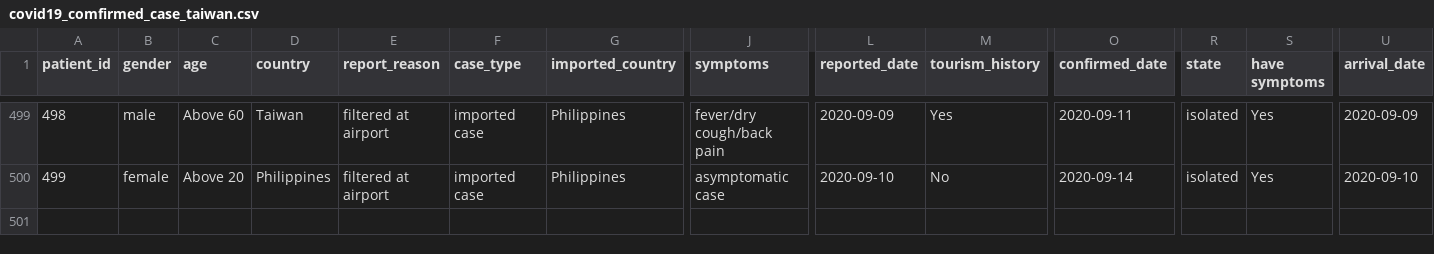
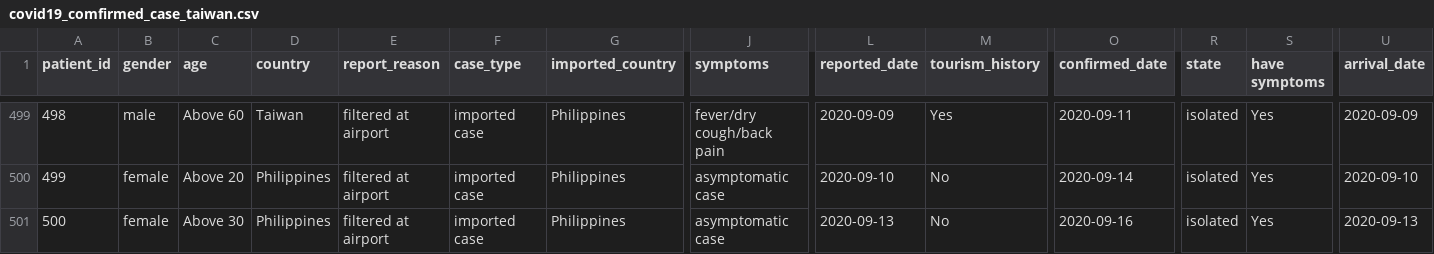
Before and after one commit to readr-media/readr-data, a CSV file: covid-19/covid19_comfirmed_case_taiwan.csv, drawn as a sheet; only a part is shown, gaps mark what is left out; rows hold the shown columns only; the diff names each change by its address in the sheet, - before the commit and + after, or states it on an @@ line.

Commit message:
add

```diff
--- a/covid-19/covid19_comfirmed_case_taiwan.csv
+++ b/covid-19/covid19_comfirmed_case_taiwan.csv
+row 501: 500 | female | Above 30 | Philippines | filtered at airport | imported case | Philippines | asymptomatic case | 2020-09-13 | No | 2020-09-16 | isolated | Yes | 2020-09-13
```
